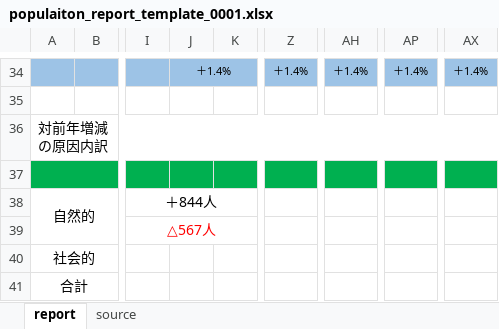
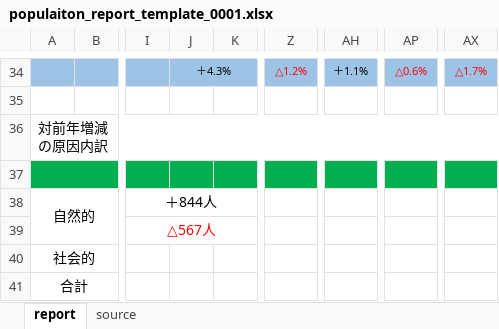
Before and after one commit to syunsuke/dalopop, an Excel workbook: inst/template/populaiton_report_template_0001.xlsx, sheet report, drawn as a sheet; only a part is shown, gaps mark what is left out; values as stored, in another font and other column widths than the file's, no borders; charts and pictures not drawn; the diff covers the shown part only; the diff names each change by its address in the sheet, - before the commit and + after, or states it on an @@ line.

```diff
--- a/inst/template/populaiton_report_template_0001.xlsx (sheet report)
+++ b/inst/template/populaiton_report_template_0001.xlsx (sheet report)
-J34: ＋1.4%
+J34: ＋4.3%
-Z34 text colour: black
+Z34 text colour: #FF0000
-Z34: ＋1.4%
+Z34: △1.2%
-AH34: ＋1.4%
+AH34: ＋1.1%
-AP34 text colour: black
+AP34 text colour: #FF0000
-AP34: ＋1.4%
+AP34: △0.6%
-AX34 text colour: black
+AX34 text colour: #FF0000
-AX34: ＋1.4%
+AX34: △1.7%
```
Also changed, not shown: 32 edited cells and cell formats elsewhere in this sheet, charts or pictures.
